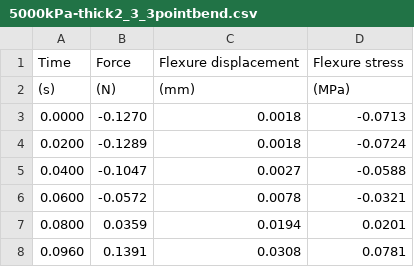
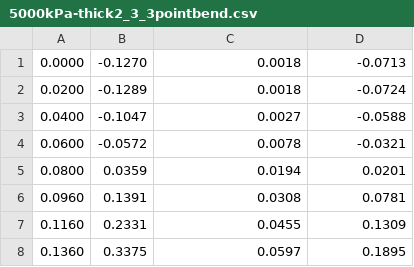
Before and after one commit to TransformativeRoboticsLab/vtp-foam-durability, a CSV file: data/5000kPa-thick2_3_3pointbend.csv, drawn as a sheet; only a part is shown; the shorter side is filled out with more unchanged rows; the diff names each change by its address in the sheet, - before the commit and + after, or states it on an @@ line.

```diff
--- a/data/5000kPa-thick2_3_3pointbend.csv
+++ b/data/5000kPa-thick2_3_3pointbend.csv
-row 1: Time | Force | Flexure displacement | Flexure stress
-row 2: (s) | (N) | (mm) | (MPa)
```
Also changed, not shown: data/5000kPa-thick2_1_3pointbend.csv, data/5000kPa-thin2_5_3pointbend.csv, 3 other files.
